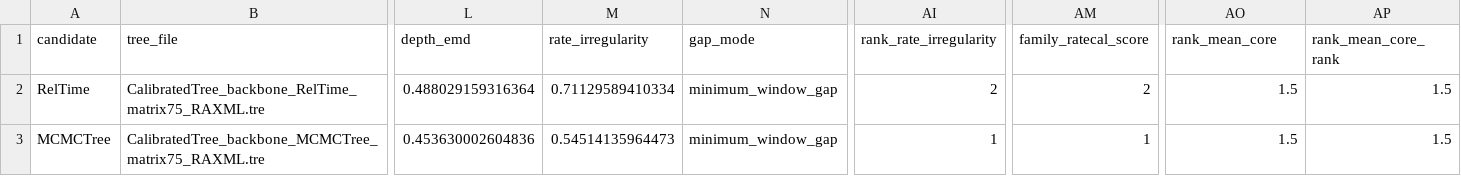
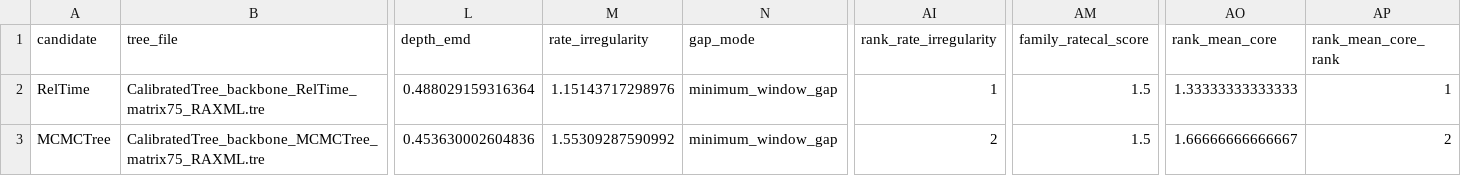
Before and after one commit to betanri/PhyloChronoRank, a CSV file: examples/syngnatharia/pcr_rerun_3fam/summary_pcr_metrics.csv, drawn as a sheet; only a part is shown, gaps mark what is left out; the diff names each change by its address in the sheet, - before the commit and + after, or states it on an @@ line.

```diff
--- a/examples/syngnatharia/pcr_rerun_3fam/summary_pcr_metrics.csv
+++ b/examples/syngnatharia/pcr_rerun_3fam/summary_pcr_metrics.csv
-M2 (rate_irregularity): 0.71129589410334
+M2 (rate_irregularity): 1.15143717298976
-AI2 (rank_rate_irregularity): 2
+AI2 (rank_rate_irregularity): 1
-AM2 (family_ratecal_score): 2
+AM2 (family_ratecal_score): 1.5
-AO2 (rank_mean_core): 1.5
+AO2 (rank_mean_core): 1.33333333333333
-AP2 (rank_mean_core_rank): 1.5
+AP2 (rank_mean_core_rank): 1
-M3 (rate_irregularity): 0.54514135964473
+M3 (rate_irregularity): 1.55309287590992
-AI3 (rank_rate_irregularity): 1
+AI3 (rank_rate_irregularity): 2
-AM3 (family_ratecal_score): 1
+AM3 (family_ratecal_score): 1.5
-AO3 (rank_mean_core): 1.5
+AO3 (rank_mean_core): 1.66666666666667
-AP3 (rank_mean_core_rank): 1.5
+AP3 (rank_mean_core_rank): 2
```
Also changed, not shown: 4 other files.
